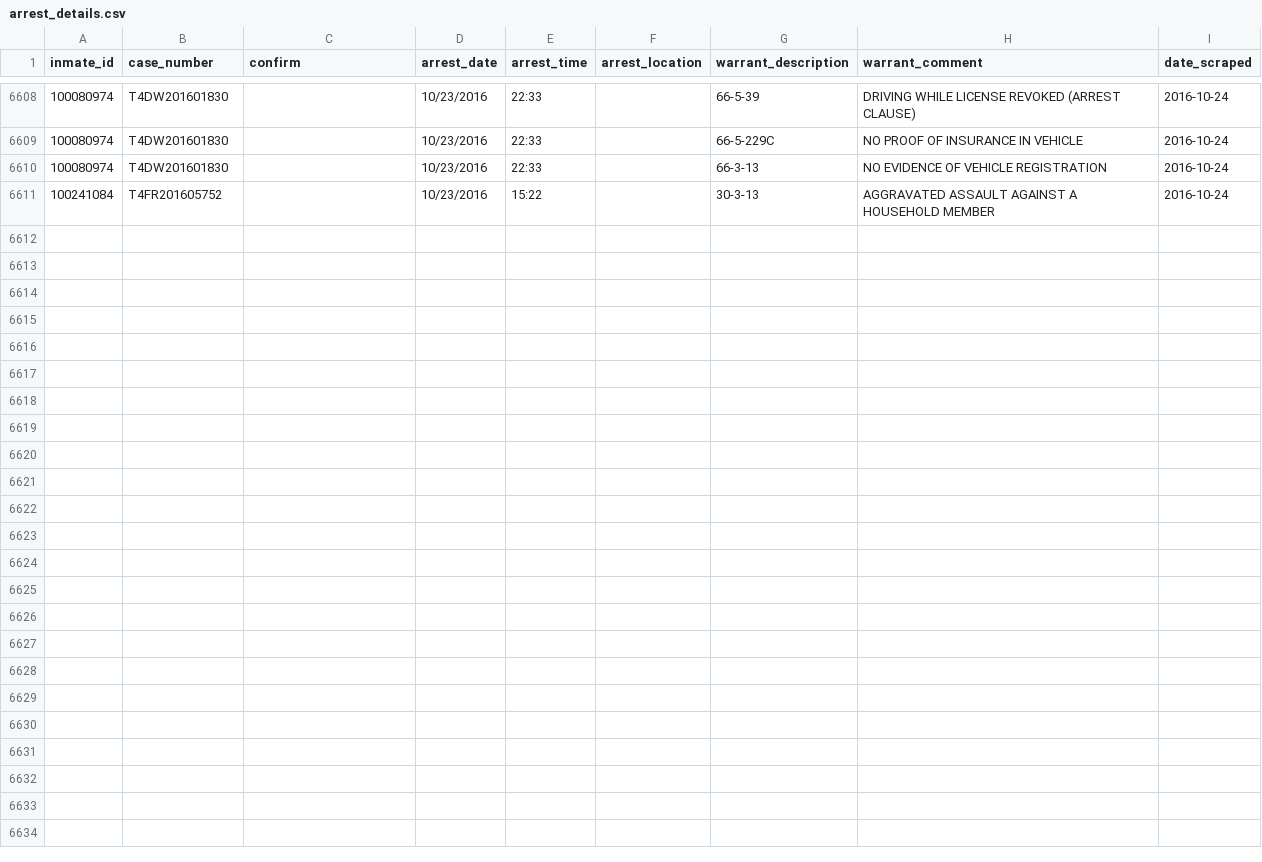
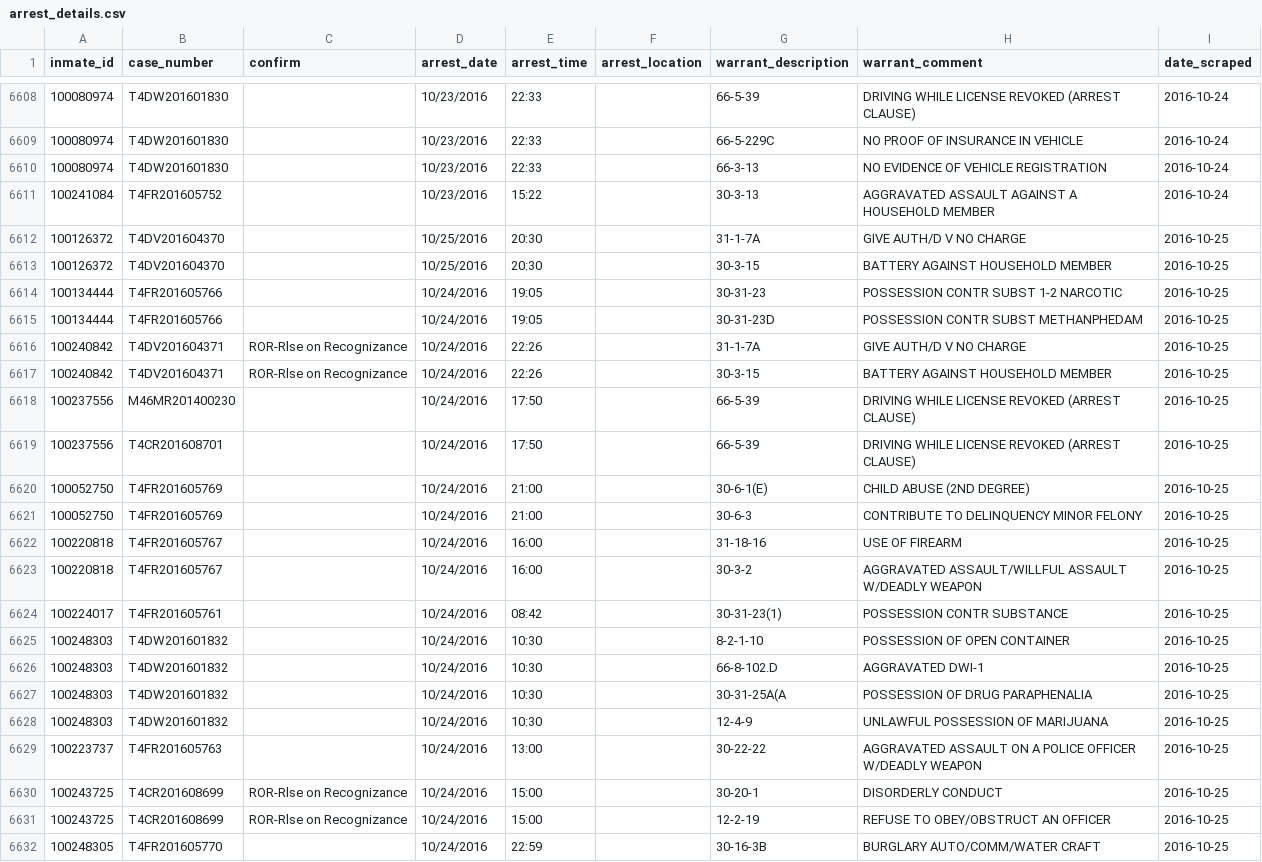
Before and after one commit to sandrafish/justice, a CSV file: data/arrest_details.csv, drawn as a sheet; only a part is shown, gaps mark what is left out.

```diff
--- a/data/arrest_details.csv
+++ b/data/arrest_details.csv
@@ -6611 +6611,22 @@ inmate_id,case_number,confirm,arrest_date,arrest_time,arrest_location,warrant_de
 100241084,T4FR201605752,,10/23/2016,15:22,,30-3-13,AGGRAVATED ASSAULT AGAINST A HOUSEHOLD MEMBER,2016-10-24
+100126372,T4DV201604370,,10/25/2016,20:30,,31-1-7A,GIVE AUTH/D V NO CHARGE,2016-10-25
+100126372,T4DV201604370,,10/25/2016,20:30,,30-3-15,BATTERY AGAINST HOUSEHOLD MEMBER,2016-10-25
+100134444,T4FR201605766,,10/24/2016,19:05,,30-31-23,POSSESSION CONTR SUBST 1-2 NARCOTIC,2016-10-25
+100134444,T4FR201605766,,10/24/2016,19:05,,30-31-23D,POSSESSION CONTR SUBST METHANPHEDAM,2016-10-25
+100240842,T4DV201604371,ROR-Rlse on Recognizance,10/24/2016,22:26,,31-1-7A,GIVE AUTH/D V NO CHARGE,2016-10-25
+100240842,T4DV201604371,ROR-Rlse on Recognizance,10/24/2016,22:26,,30-3-15,BATTERY AGAINST HOUSEHOLD MEMBER,2016-10-25
+100237556,M46MR201400230,,10/24/2016,17:50,,66-5-39,DRIVING WHILE LICENSE REVOKED (ARREST CLAUSE),2016-10-25
+100237556,T4CR201608701,,10/24/2016,17:50,,66-5-39,DRIVING WHILE LICENSE REVOKED (ARREST CLAUSE),2016-10-25
+100052750,T4FR201605769,,10/24/2016,21:00,,30-6-1(E),CHILD ABUSE (2ND DEGREE),2016-10-25
+100052750,T4FR201605769,,10/24/2016,21:00,,30-6-3,CONTRIBUTE TO DELINQUENCY MINOR FELONY,2016-10-25
+100220818,T4FR201605767,,10/24/2016,16:00,,31-18-16,USE OF FIREARM,2016-10-25
+100220818,T4FR201605767,,10/24/2016,16:00,,30-3-2,AGGRAVATED ASSAULT/WILLFUL ASSAULT W/DEADLY WEAPON,2016-10-25
+100224017,T4FR201605761,,10/24/2016,08:42,,30-31-23(1),POSSESSION CONTR SUBSTANCE,2016-10-25
+100248303,T4DW201601832,,10/24/2016,10:30,,8-2-1-10,POSSESSION OF OPEN CONTAINER,2016-10-25
+100248303,T4DW201601832,,10/24/2016,10:30,,66-8-102.D,AGGRAVATED DWI-1,2016-10-25
+100248303,T4DW201601832,,10/24/2016,10:30,,30-31-25A(A,POSSESSION OF DRUG PARAPHENALIA,2016-10-25
+100248303,T4DW201601832,,10/24/2016,10:30,,12-4-9,UNLAWFUL POSSESSION OF MARIJUANA,2016-10-25
+100223737,T4FR201605763,,10/24/2016,13:00,,30-22-22,AGGRAVATED ASSAULT ON A POLICE OFFICER W/DEADLY WEAPON,2016-10-25
+100243725,T4CR201608699,ROR-Rlse on Recognizance,10/24/2016,15:00,,30-20-1,DISORDERLY CONDUCT,2016-10-25
+100243725,T4CR201608699,ROR-Rlse on Recognizance,10/24/2016,15:00,,12-2-19,REFUSE TO OBEY/OBSTRUCT AN OFFICER,2016-10-25
+100248305,T4FR201605770,,10/24/2016,22:59,,30-16-3B,BURGLARY AUTO/COMM/WATER CRAFT,2016-10-25
```
Also changed, not shown: data/bail_details.csv, data/released_inmates.csv, 39 other files.
